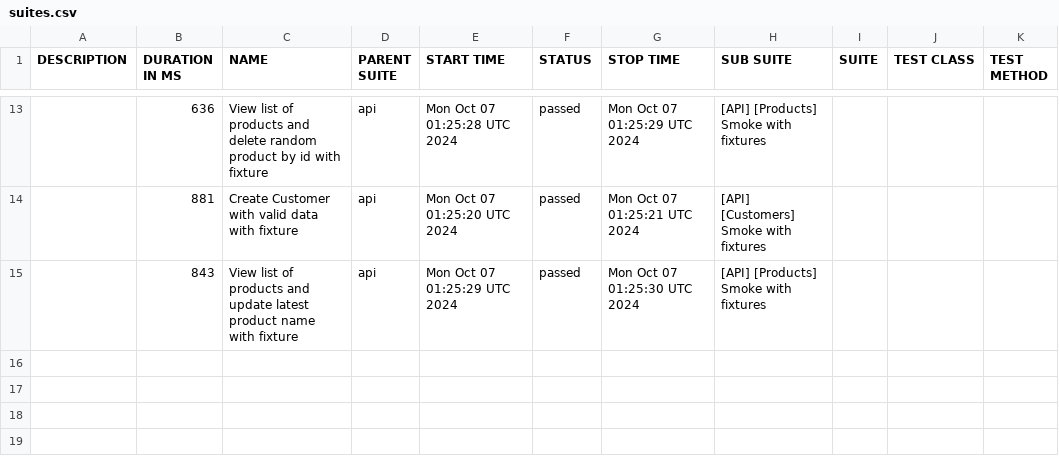
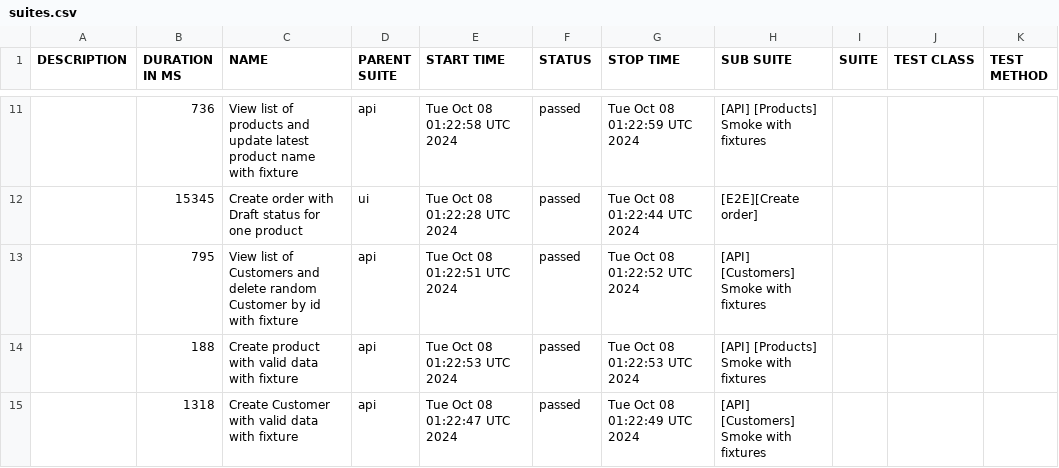
Before and after one commit to JackBlaaack/SalesPortalProject, a CSV file: allure-report/data/suites.csv, drawn as a sheet; only a part is shown, gaps mark what is left out; the diff covers the shown part only.

```diff
--- a/allure-report/data/suites.csv
+++ b/allure-report/data/suites.csv
@@ -13,3 +11,5 @@
-"","636","View list of products and delete random product by id with fixture","api","Mon Oct 07 01:25:28 UTC 2024","passed","Mon Oct 07 01:25:29 UTC 2024","[API] [Products] Smoke with fixtures","","",""
-"","881","Create Customer with valid data with fixture","api","Mon Oct 07 01:25:20 UTC 2024","passed","Mon Oct 07 01:25:21 UTC 2024","[API] [Customers] Smoke with fixtures","","",""
-"","843","View list of products and update latest product name with fixture","api","Mon Oct 07 01:25:29 UTC 2024","passed","Mon Oct 07 01:25:30 UTC 2024","[API] [Products] Smoke with fixtures","","",""
+"","736","View list of products and update latest product name with fixture","api","Tue Oct 08 01:22:58 UTC 2024","passed","Tue Oct 08 01:22:59 UTC 2024","[API] [Products] Smoke with fixtures","","",""
+"","15345","Create order with Draft status for one product","ui","Tue Oct 08 01:22:28 UTC 2024","passed","Tue Oct 08 01:22:44 UTC 2024","[E2E][Create order]","","",""
+"","795","View list of Customers and delete random Customer by id with fixture","api","Tue Oct 08 01:22:51 UTC 2024","passed","Tue Oct 08 01:22:52 UTC 2024","[API] [Customers] Smoke with fixtures","","",""
+"","188","Create product with valid data with fixture","api","Tue Oct 08 01:22:53 UTC 2024","passed","Tue Oct 08 01:22:53 UTC 2024","[API] [Products] Smoke with fixtures","","",""
+"","1318","Create Customer with valid data with fixture","api","Tue Oct 08 01:22:47 UTC 2024","passed","Tue Oct 08 01:22:49 UTC 2024","[API] [Customers] Smoke with fixtures","","",""
```
Also changed, not shown: 2 added rows, 4 removed rows and 26 edited cells elsewhere in this file, 49 other files.
